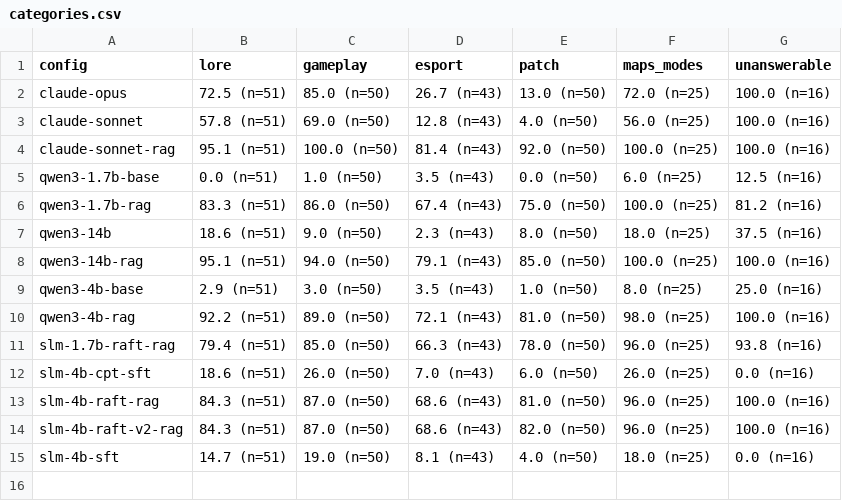
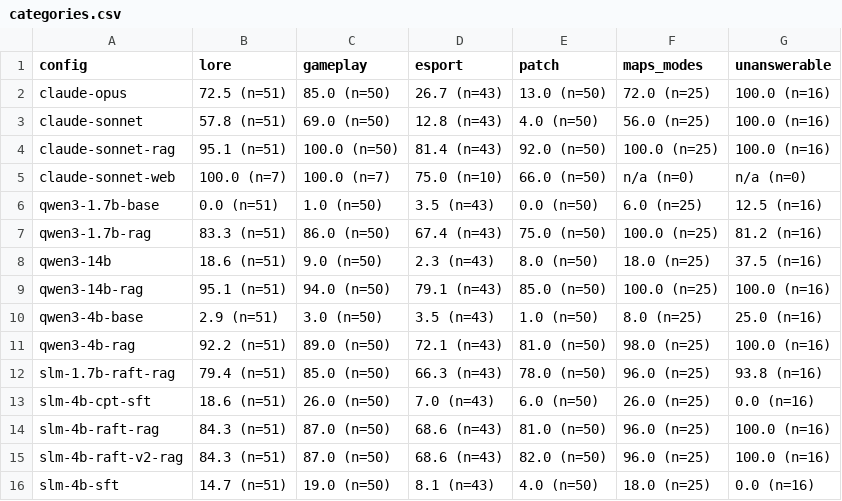
Before and after one commit to Nathan-Albalat/OverwatchSLM, a CSV file: eval/report/categories.csv, drawn as a sheet.

```diff
--- a/eval/report/categories.csv
+++ b/eval/report/categories.csv
@@ -4,2 +4,3 @@ claude-sonnet;57.8 (n=51);69.0 (n=50);12.8 (n=43);4.0 (n=50);56.0 (n=25);100.0 (
 claude-sonnet-rag;95.1 (n=51);100.0 (n=50);81.4 (n=43);92.0 (n=50);100.0 (n=25);100.0 (n=16)
+claude-sonnet-web;100.0 (n=7);100.0 (n=7);75.0 (n=10);66.0 (n=50);n/a (n=0);n/a (n=0)
 qwen3-1.7b-base;0.0 (n=51);1.0 (n=50);3.5 (n=43);0.0 (n=50);6.0 (n=25);12.5 (n=16)
```
Also changed, not shown: eval/report/global.csv, eval/report/hallucination.csv, 5 other files.
